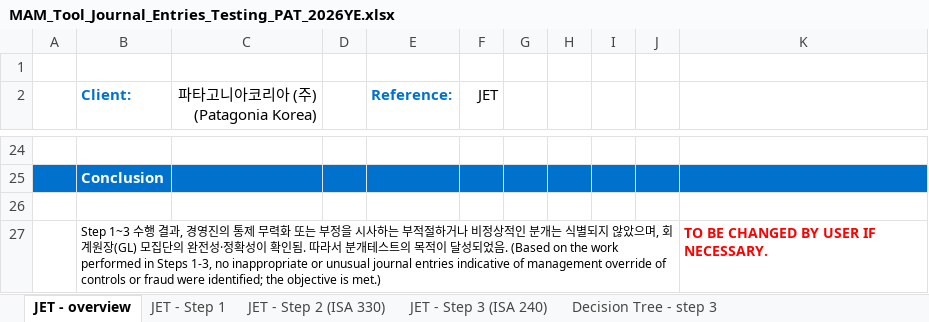
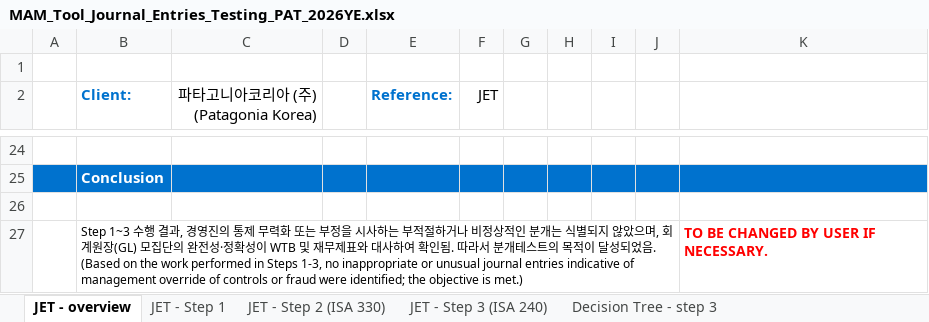
Before and after one commit to hansesle-maker/code, an Excel workbook: MAM_Tool_Journal_Entries_Testing_PAT_2026YE.xlsx, sheet JET - overview, drawn as a sheet; only a part is shown, gaps mark what is left out; values as stored, in another font and other column widths than the file's, no borders; conditional formats not drawn; the diff names each change by its address in the sheet, - before the commit and + after, or states it on an @@ line.

```diff
--- a/MAM_Tool_Journal_Entries_Testing_PAT_2026YE.xlsx (sheet JET - overview)
+++ b/MAM_Tool_Journal_Entries_Testing_PAT_2026YE.xlsx (sheet JET - overview)
-B27 (Client:): …확성이 확인됨.…
+B27 (Client:): …확성이 WTB 및 재무제표와 대사하여 확인됨.…
```
Also changed, not shown: sheet JET - Step 2 (ISA 330), sheet JET - Step 3 (ISA 240), sheet JET - Step 1.
